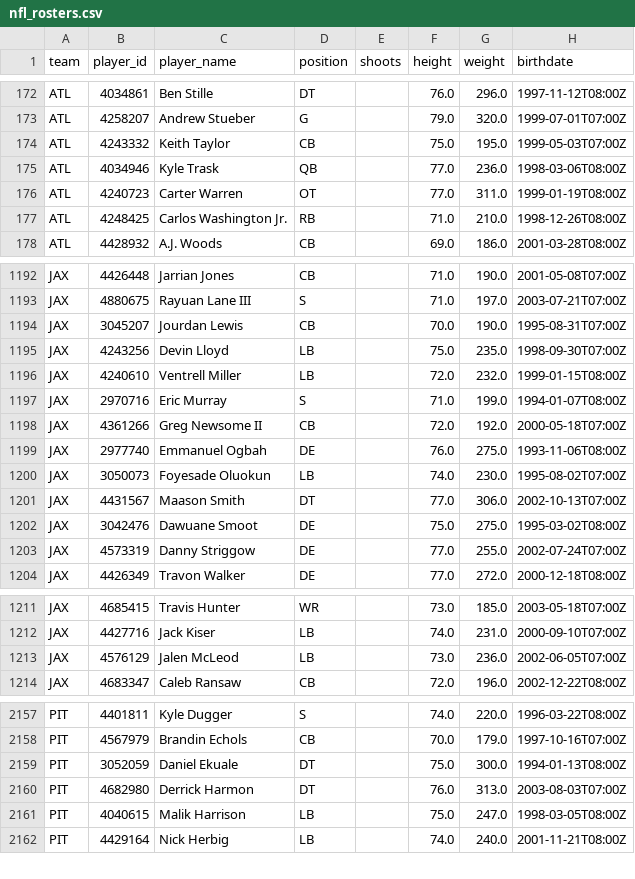
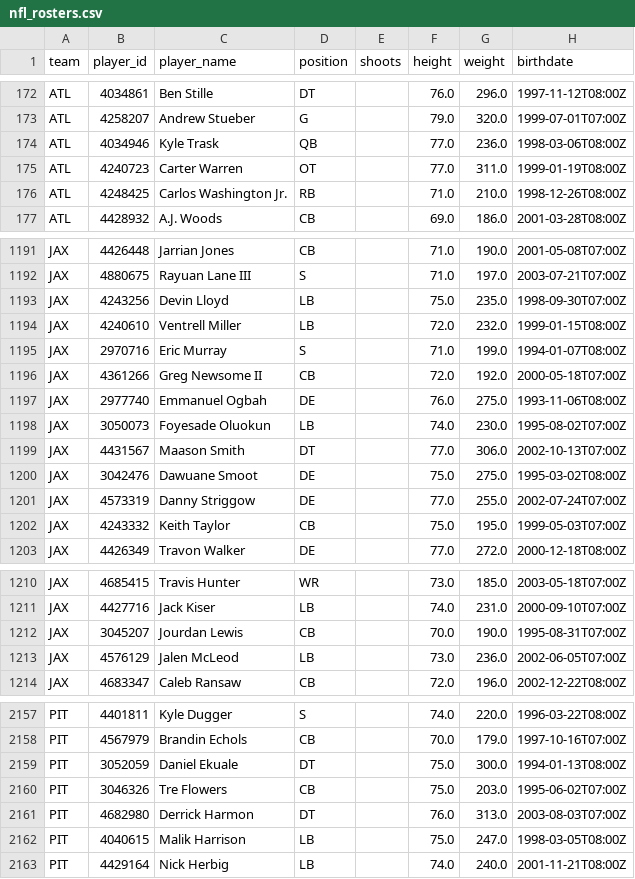
Before and after one commit to AdhiKalimuthu/bankroll-data, a CSV file: data/exports/nfl_rosters.csv, drawn as a sheet; only a part is shown, gaps mark what is left out.

Commit message:
auto: exports Thu 12/25/2025 16:01:37.01

```diff
--- a/data/exports/nfl_rosters.csv
+++ b/data/exports/nfl_rosters.csv
@@ -173,3 +173,2 @@ ATL,4034861,Ben Stille,DT,,76.0,296.0,1997-11-12T08:00Z
 ATL,4258207,Andrew Stueber,G,,79.0,320.0,1999-07-01T07:00Z
-ATL,4243332,Keith Taylor,CB,,75.0,195.0,1999-05-03T07:00Z
 ATL,4034946,Kyle Trask,QB,,77.0,236.0,1998-03-06T08:00Z
@@ -1193,3 +1192,2 @@ JAX,4426448,Jarrian Jones,CB,,71.0,190.0,2001-05-08T07:00Z
 JAX,4880675,Rayuan Lane III,S,,71.0,197.0,2003-07-21T07:00Z
-JAX,3045207,Jourdan Lewis,CB,,70.0,190.0,1995-08-31T07:00Z
 JAX,4243256,Devin Lloyd,LB,,75.0,235.0,1998-09-30T07:00Z
@@ -1203,2 +1201,3 @@ JAX,3042476,Dawuane Smoot,DE,,75.0,275.0,1995-03-02T08:00Z
 JAX,4573319,Danny Striggow,DE,,77.0,255.0,2002-07-24T07:00Z
+JAX,4243332,Keith Taylor,CB,,75.0,195.0,1999-05-03T07:00Z
 JAX,4426349,Travon Walker,DE,,77.0,272.0,2000-12-18T08:00Z
@@ -1212,2 +1211,3 @@ JAX,4685415,Travis Hunter,WR,,73.0,185.0,2003-05-18T07:00Z
 JAX,4427716,Jack Kiser,LB,,74.0,231.0,2000-09-10T07:00Z
+JAX,3045207,Jourdan Lewis,CB,,70.0,190.0,1995-08-31T07:00Z
 JAX,4576129,Jalen McLeod,LB,,73.0,236.0,2002-06-05T07:00Z
@@ -2159,2 +2159,3 @@ PIT,4567979,Brandin Echols,CB,,70.0,179.0,1997-10-16T07:00Z
 PIT,3052059,Daniel Ekuale,DT,,75.0,300.0,1994-01-13T08:00Z
+PIT,3046326,Tre Flowers,CB,,75.0,203.0,1995-06-02T07:00Z
 PIT,4682980,Derrick Harmon,DT,,76.0,313.0,2003-08-03T07:00Z
```
Also changed, not shown: data/exports/nba_scores.csv, data/exports/nfl_scores.csv.
